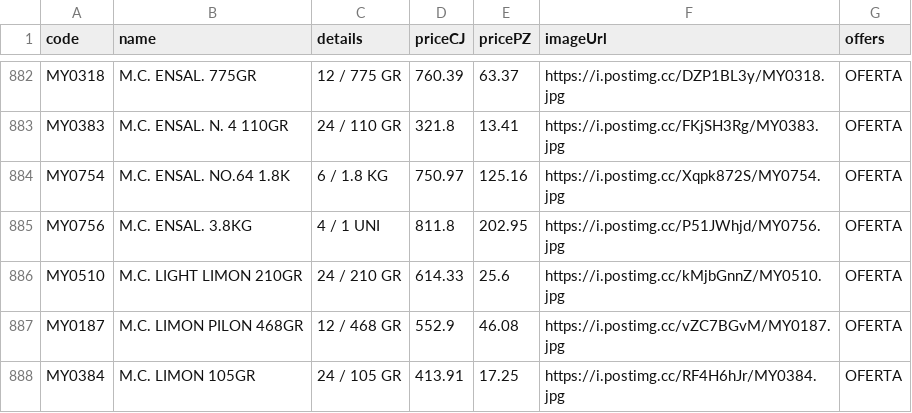
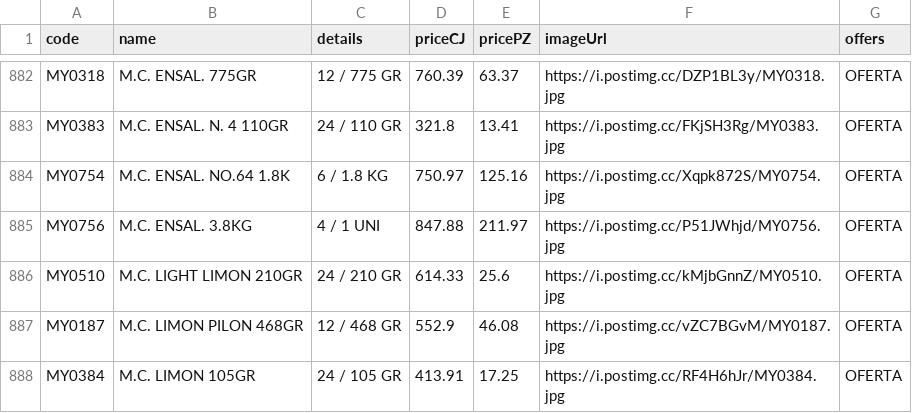
Before and after one commit to Mac-U/supermac-DB, a CSV file: productos.csv, drawn as a sheet; only a part is shown, gaps mark what is left out.

Commit message:
Actualiza catálogo (1 cambio): - Cambia precio: code: MY0756 | name: M.C. ENSAL. 3.8KG | priceCJ: 847.88 | pricePZ: 211.97 | imagen: https://i.postimg.cc/P51JWhjd/MY0756.jpg (antes CJ:811.8 PZ:202.95)

```diff
--- a/productos.csv
+++ b/productos.csv
@@ -884,3 +884,3 @@ MY0383,M.C. ENSAL. N. 4 110GR,24 / 110 GR,321.8,13.41,https://i.postimg.cc/FKjSH
 MY0754,M.C. ENSAL. NO.64 1.8K,6 / 1.8 KG,750.97,125.16,https://i.postimg.cc/Xqpk872S/MY0754.jpg,OFERTA
-MY0756,M.C. ENSAL. 3.8KG,4 / 1 UNI,811.8,202.95,https://i.postimg.cc/P51JWhjd/MY0756.jpg,OFERTA
+MY0756,M.C. ENSAL. 3.8KG,4 / 1 UNI,847.88,211.97,https://i.postimg.cc/P51JWhjd/MY0756.jpg,OFERTA
 MY0510,M.C. LIGHT LIMON 210GR,24 / 210 GR,614.33,25.6,https://i.postimg.cc/kMjbGnnZ/MY0510.jpg,OFERTA
```
